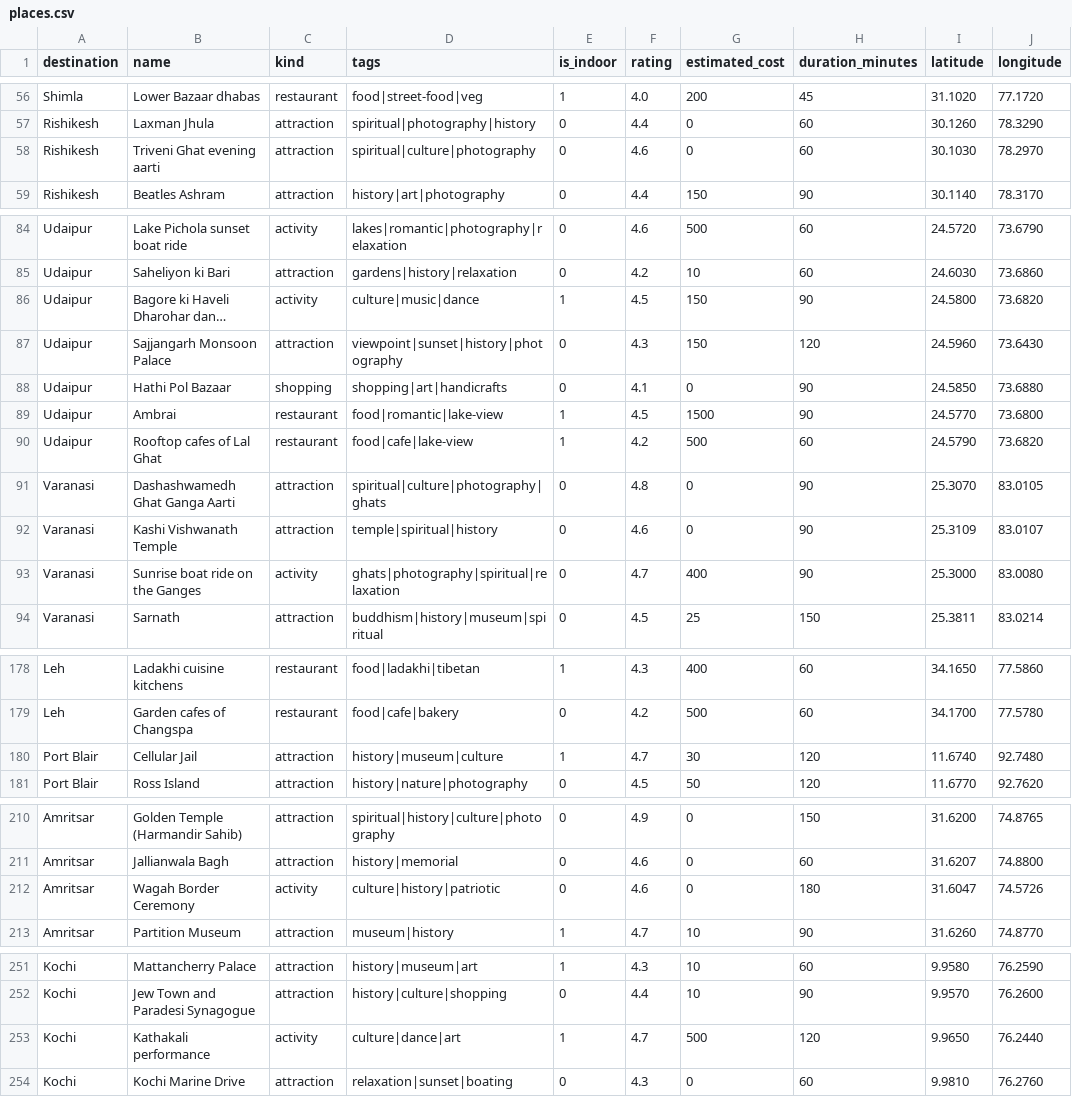
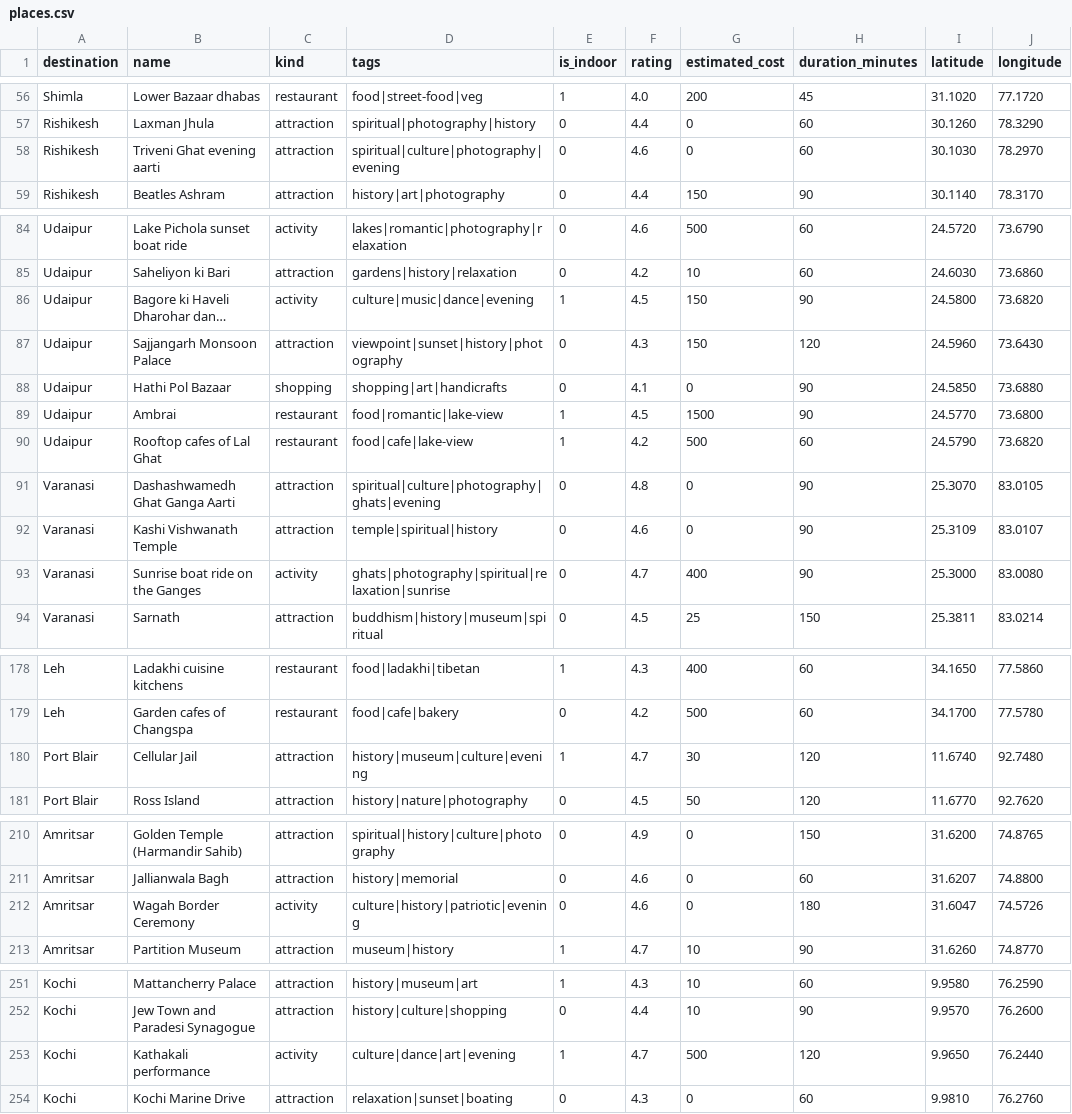
Before and after one commit to abhijeetdutta-1908/MargDarshak-AI, a CSV file: ml/datasets/places.csv, drawn as a sheet; only a part is shown, gaps mark what is left out; long unchanged cells end in …; the diff names each change by its address in the sheet, - before the commit and + after, or states it on an @@ line.

```diff
--- a/ml/datasets/places.csv
+++ b/ml/datasets/places.csv
-D58 (tags): spiritual|culture|photography
+D58 (tags): spiritual|culture|photography|evening
-D86 (tags): culture|music|dance
+D86 (tags): culture|music|dance|evening
-D91 (tags): spiritual|culture|photography|ghats
+D91 (tags): spiritual|culture|photography|ghats|evening
-D93 (tags): ghats|photography|spiritual|relaxation
+D93 (tags): ghats|photography|spiritual|relaxation|sunrise
-D180 (tags): history|museum|culture
+D180 (tags): history|museum|culture|evening
-D212 (tags): culture|history|patriotic
+D212 (tags): culture|history|patriotic|evening
-D253 (tags): culture|dance|art
+D253 (tags): culture|dance|art|evening
```
Also changed, not shown: 16 other files.
